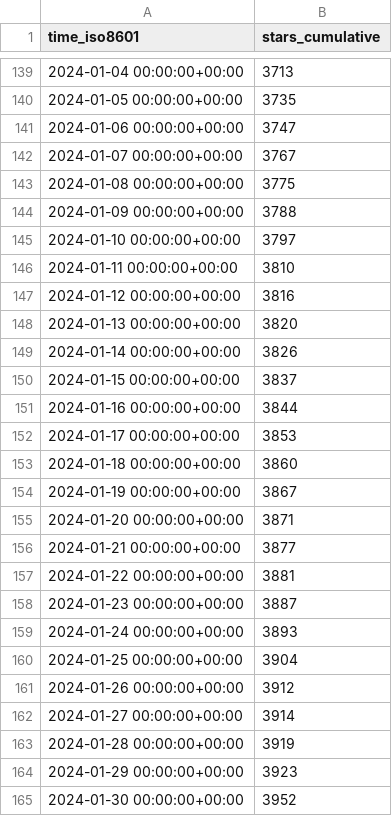
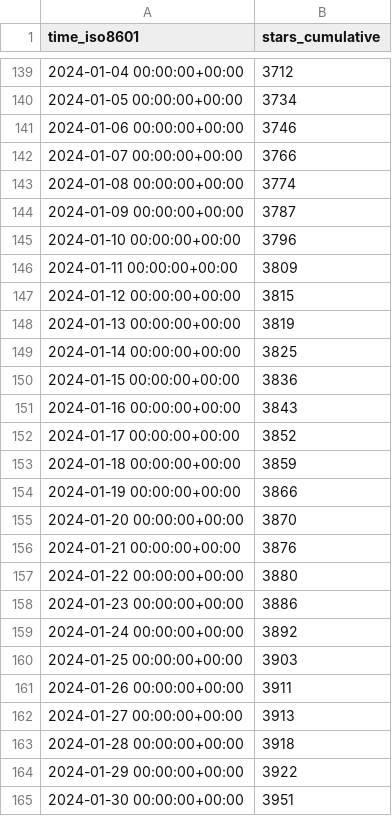
Before and after one commit to ericminner/superduperdb, a CSV file: SuperDuperDB/superduperdb/ghrs-data/stargazers.csv, drawn as a sheet; only a part is shown, gaps mark what is left out; the diff covers the shown part only.

```diff
--- a/SuperDuperDB/superduperdb/ghrs-data/stargazers.csv
+++ b/SuperDuperDB/superduperdb/ghrs-data/stargazers.csv
@@ -139,27 +139,27 @@ time_iso8601,stars_cumulative
-2024-01-04 00:00:00+00:00,3713
-2024-01-05 00:00:00+00:00,3735
-2024-01-06 00:00:00+00:00,3747
-2024-01-07 00:00:00+00:00,3767
-2024-01-08 00:00:00+00:00,3775
-2024-01-09 00:00:00+00:00,3788
-2024-01-10 00:00:00+00:00,3797
-2024-01-11 00:00:00+00:00,3810
-2024-01-12 00:00:00+00:00,3816
-2024-01-13 00:00:00+00:00,3820
-2024-01-14 00:00:00+00:00,3826
-2024-01-15 00:00:00+00:00,3837
-2024-01-16 00:00:00+00:00,3844
-2024-01-17 00:00:00+00:00,3853
-2024-01-18 00:00:00+00:00,3860
-2024-01-19 00:00:00+00:00,3867
-2024-01-20 00:00:00+00:00,3871
-2024-01-21 00:00:00+00:00,3877
-2024-01-22 00:00:00+00:00,3881
-2024-01-23 00:00:00+00:00,3887
-2024-01-24 00:00:00+00:00,3893
-2024-01-25 00:00:00+00:00,3904
-2024-01-26 00:00:00+00:00,3912
-2024-01-27 00:00:00+00:00,3914
-2024-01-28 00:00:00+00:00,3919
-2024-01-29 00:00:00+00:00,3923
-2024-01-30 00:00:00+00:00,3952
+2024-01-04 00:00:00+00:00,3712
+2024-01-05 00:00:00+00:00,3734
+2024-01-06 00:00:00+00:00,3746
+2024-01-07 00:00:00+00:00,3766
+2024-01-08 00:00:00+00:00,3774
+2024-01-09 00:00:00+00:00,3787
+2024-01-10 00:00:00+00:00,3796
+2024-01-11 00:00:00+00:00,3809
+2024-01-12 00:00:00+00:00,3815
+2024-01-13 00:00:00+00:00,3819
+2024-01-14 00:00:00+00:00,3825
+2024-01-15 00:00:00+00:00,3836
+2024-01-16 00:00:00+00:00,3843
+2024-01-17 00:00:00+00:00,3852
+2024-01-18 00:00:00+00:00,3859
+2024-01-19 00:00:00+00:00,3866
+2024-01-20 00:00:00+00:00,3870
+2024-01-21 00:00:00+00:00,3876
+2024-01-22 00:00:00+00:00,3880
+2024-01-23 00:00:00+00:00,3886
+2024-01-24 00:00:00+00:00,3892
+2024-01-25 00:00:00+00:00,3903
+2024-01-26 00:00:00+00:00,3911
+2024-01-27 00:00:00+00:00,3913
+2024-01-28 00:00:00+00:00,3918
+2024-01-29 00:00:00+00:00,3922
+2024-01-30 00:00:00+00:00,3951
```
Also changed, not shown: 1 added row and 58 edited cells elsewhere in this file.
